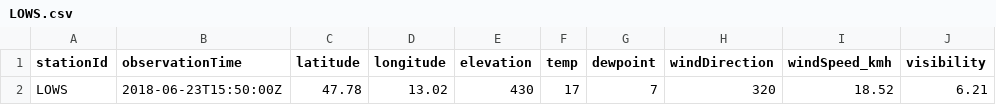
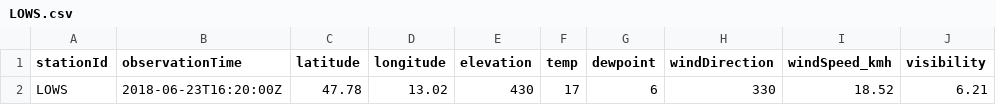
Before and after one commit to geos4s/18S856162, a CSV file: sgroup05/LOWS.csv, drawn as a sheet; only a part is shown; the diff names each change by its address in the sheet, - before the commit and + after, or states it on an @@ line.

Commit message:
Add sgroup05/LOWS.csv

```diff
--- a/sgroup05/LOWS.csv
+++ b/sgroup05/LOWS.csv
-B2 (observationTime): 2018-06-23T15:50:00Z
+B2 (observationTime): 2018-06-23T16:20:00Z
-G2 (dewpoint): 7
+G2 (dewpoint): 6
-H2 (windDirection): 320
+H2 (windDirection): 330
```
